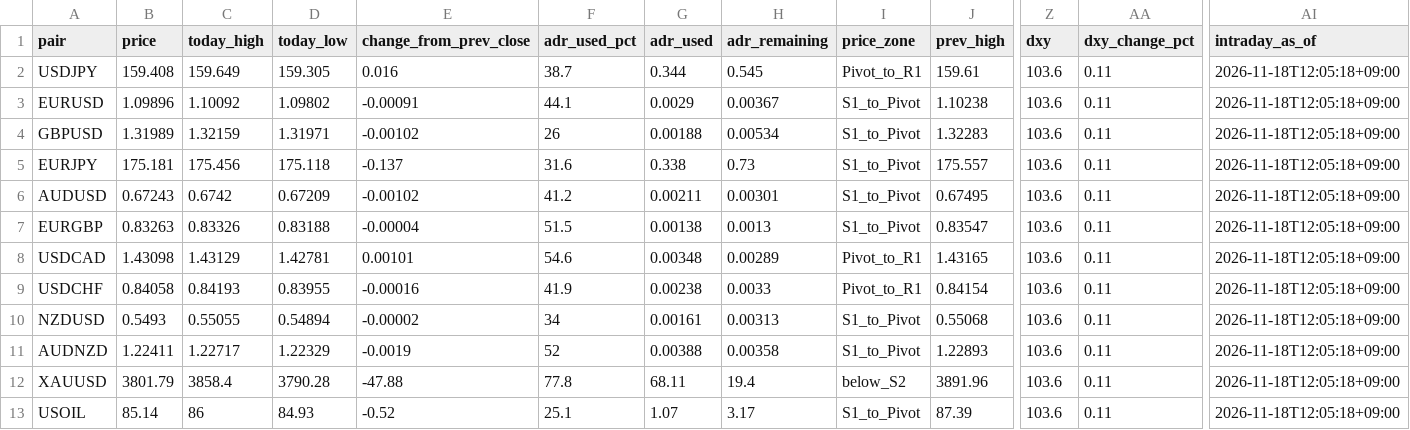
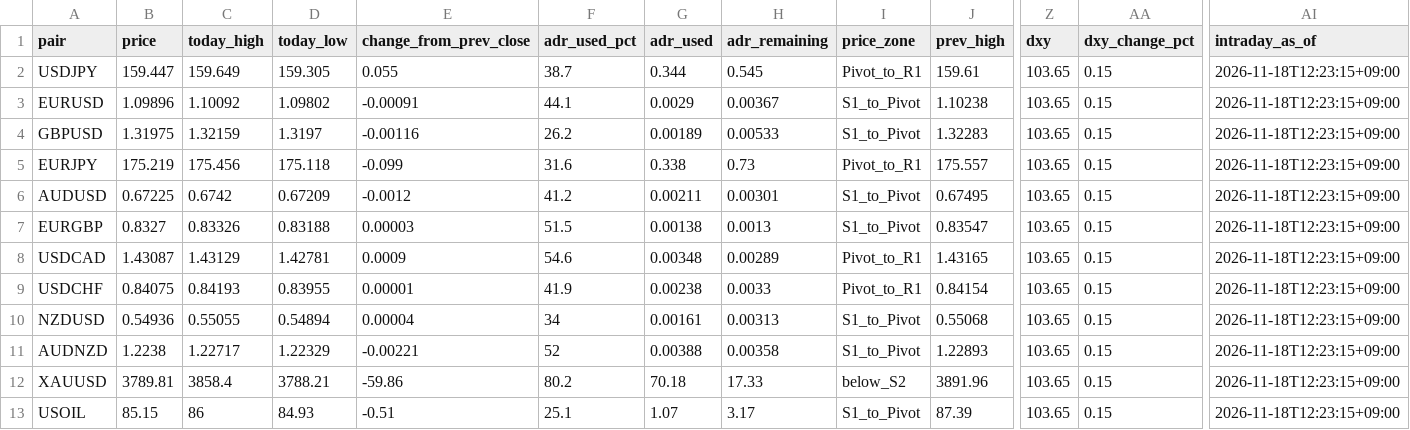
Before and after one commit to MFlab-inc/FXDaily-Levels, a CSV file: data/feed.csv, drawn as a sheet; only a part is shown, gaps mark what is left out; the diff names each change by its address in the sheet, - before the commit and + after, or states it on an @@ line.

```diff
--- a/data/feed.csv
+++ b/data/feed.csv
-B2 (price): 159.408
+B2 (price): 159.447
-E2 (change_from_prev_close): 0.016
+E2 (change_from_prev_close): 0.055
-Z2:Z13 (dxy): 103.6
+Z2:Z13 (dxy): 103.65
-AA2:AA13 (dxy_change_pct): 0.11
+AA2:AA13 (dxy_change_pct): 0.15
-AI2:AI13 (intraday_as_of): 2026-11-18T12:05:18+09:00
+AI2:AI13 (intraday_as_of): 2026-11-18T12:23:15+09:00
-B4 (price): 1.31989
+B4 (price): 1.31975
-D4 (today_low): 1.31971
+D4 (today_low): 1.3197
-E4 (change_from_prev_close): -0.00102
+E4 (change_from_prev_close): -0.00116
-F4 (adr_used_pct): 26
+F4 (adr_used_pct): 26.2
-G4 (adr_used): 0.00188
+G4 (adr_used): 0.00189
-H4 (adr_remaining): 0.00534
+H4 (adr_remaining): 0.00533
-B5 (price): 175.181
+B5 (price): 175.219
-E5 (change_from_prev_close): -0.137
+E5 (change_from_prev_close): -0.099
-I5 (price_zone): S1_to_Pivot
+I5 (price_zone): Pivot_to_R1
-B6 (price): 0.67243
+B6 (price): 0.67225
-E6 (change_from_prev_close): -0.00102
+E6 (change_from_prev_close): -0.0012
-B7 (price): 0.83263
+B7 (price): 0.8327
-E7 (change_from_prev_close): -0.00004
+E7 (change_from_prev_close): 0.00003
-B8 (price): 1.43098
+B8 (price): 1.43087
-E8 (change_from_prev_close): 0.00101
+E8 (change_from_prev_close): 0.0009
-B9 (price): 0.84058
+B9 (price): 0.84075
-E9 (change_from_prev_close): -0.00016
+E9 (change_from_prev_close): 0.00001
-B10 (price): 0.5493
+B10 (price): 0.54936
-E10 (change_from_prev_close): -0.00002
+E10 (change_from_prev_close): 0.00004
-B11 (price): 1.22411
+B11 (price): 1.2238
-E11 (change_from_prev_close): -0.0019
+E11 (change_from_prev_close): -0.00221
-B12 (price): 3801.79
+B12 (price): 3789.81
-D12 (today_low): 3790.28
+D12 (today_low): 3788.21
-E12 (change_from_prev_close): -47.88
+E12 (change_from_prev_close): -59.86
-F12 (adr_used_pct): 77.8
+F12 (adr_used_pct): 80.2
-G12 (adr_used): 68.11
+G12 (adr_used): 70.18
-H12 (adr_remaining): 19.4
+H12 (adr_remaining): 17.33
-B13 (price): 85.14
+B13 (price): 85.15
-E13 (change_from_prev_close): -0.52
+E13 (change_from_prev_close): -0.51
```
Also changed, not shown: 6 other files.
